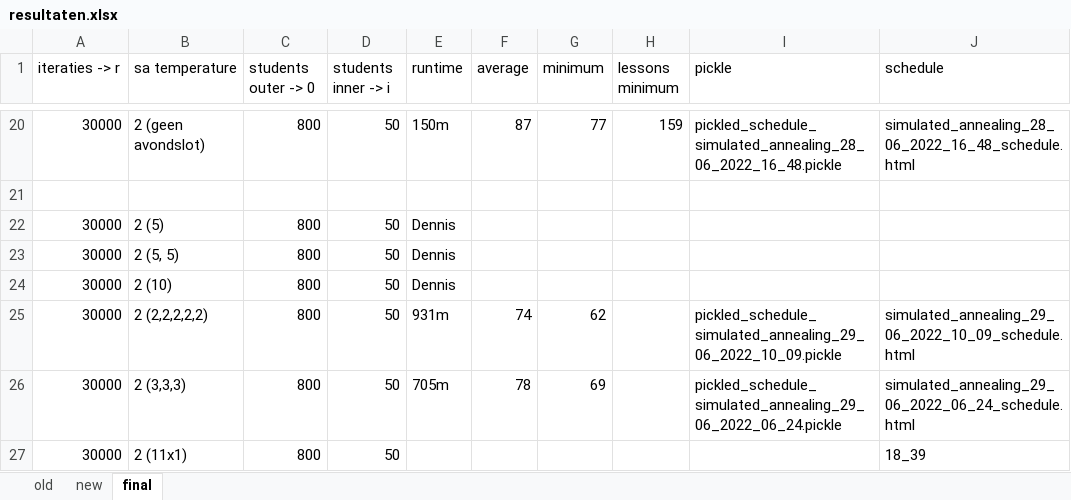
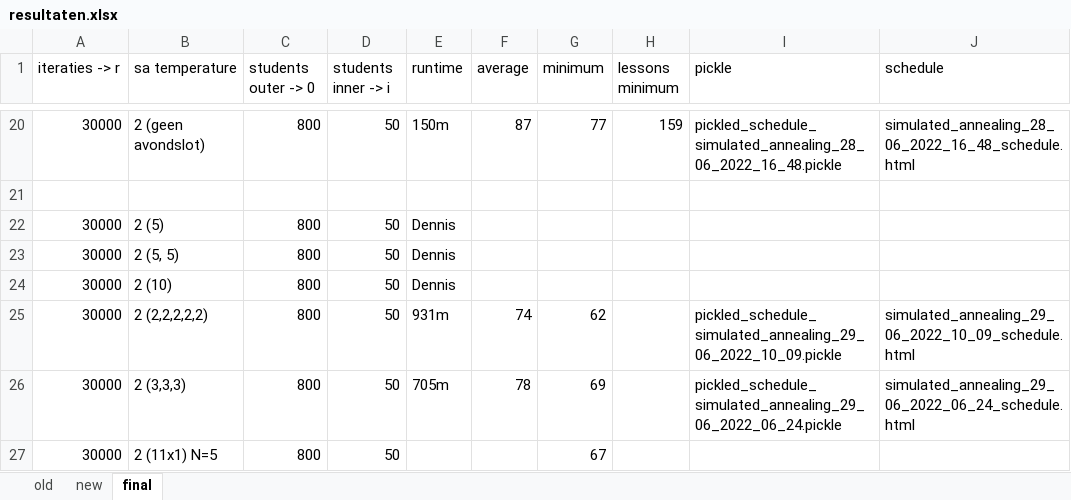
Before and after one commit to NinaAlblasMinorAI/RoosterRulers, an Excel workbook: doc/resultaten.xlsx, sheet final, drawn as a sheet; only a part is shown, gaps mark what is left out; values as stored, in another font and other column widths than the file's, no borders; the diff names each change by its address in the sheet, - before the commit and + after, or states it on an @@ line.

```diff
--- a/doc/resultaten.xlsx (sheet final)
+++ b/doc/resultaten.xlsx (sheet final)
-B27 (sa temperature): 2 (11x1)
+B27 (sa temperature): 2 (11x1) N=5
-G27 (minimum): (empty)
+G27 (minimum): 67
-J27 (schedule): 18_39
+J27 (schedule): (empty)
```
Also changed, not shown: 1 other file.
